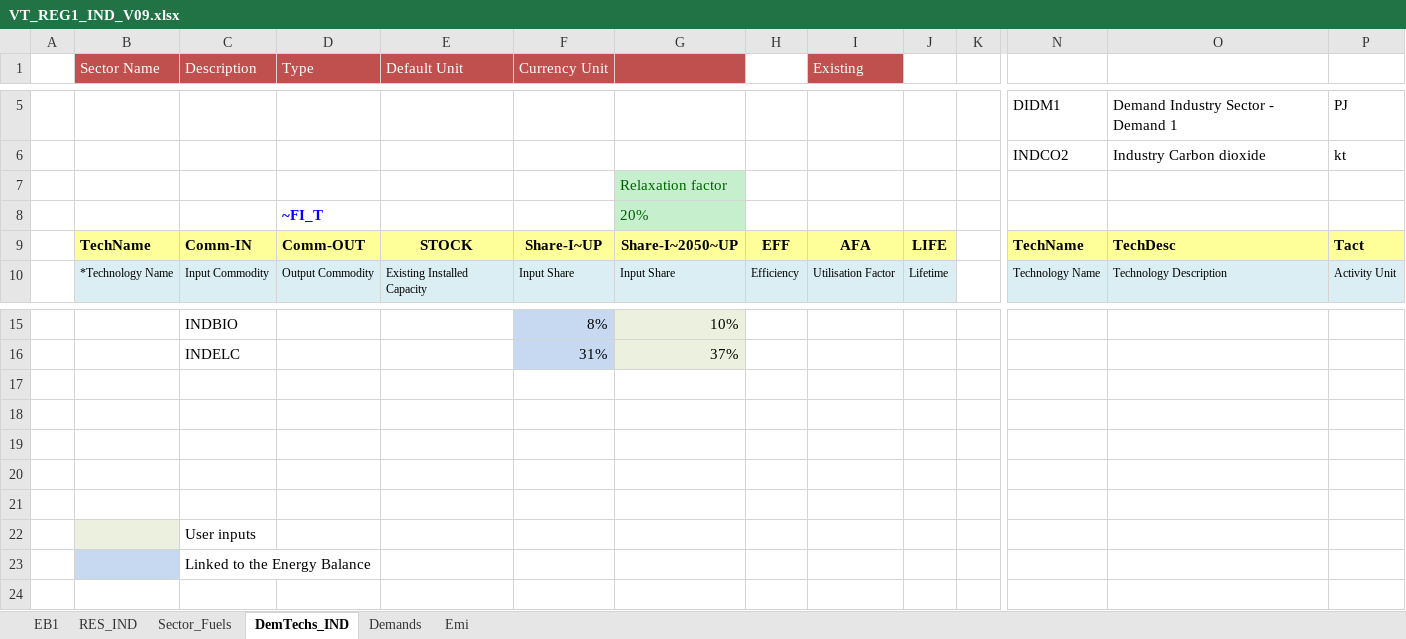
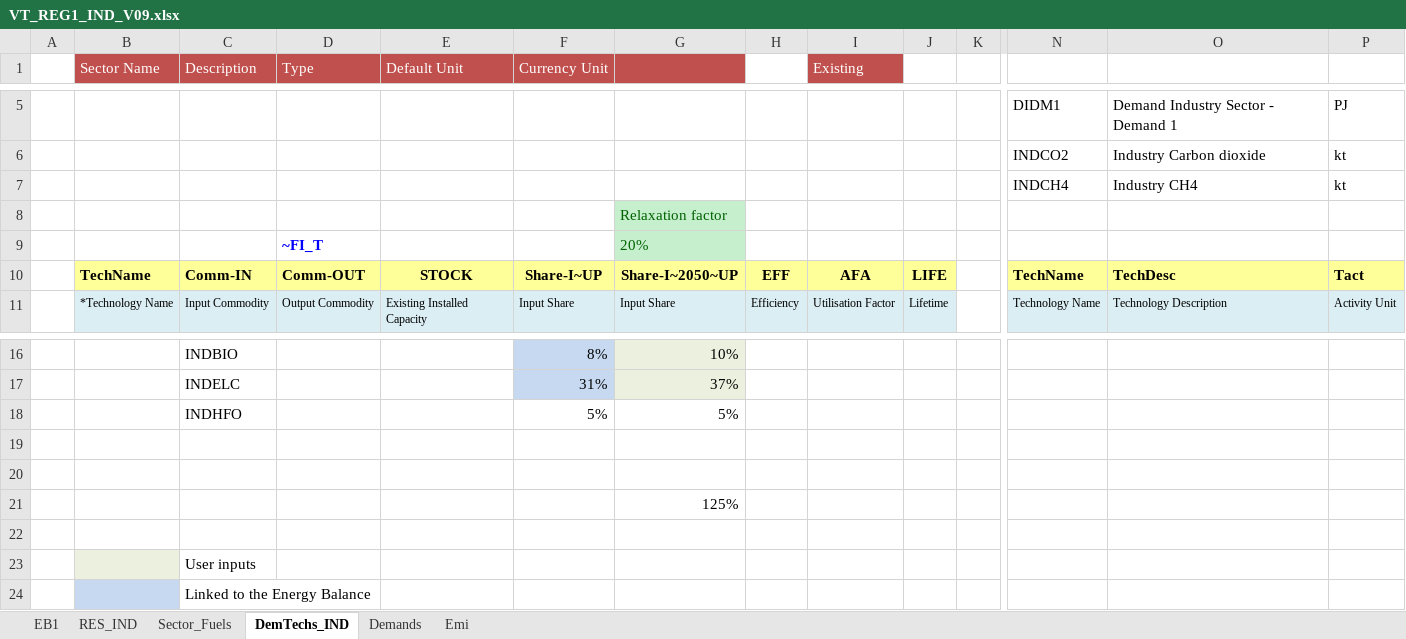
Before and after one commit to engcaicedo/Demo_009_TIMES, an Excel workbook: VT_REG1_IND_V09.xlsx, sheet DemTechs_IND, drawn as a sheet; only a part is shown, gaps mark what is left out; values as stored, in another font and other column widths than the file's, no borders; charts and pictures not drawn; removed rows and columns are numbered as before the commit, all else as after; rows hold the shown columns only; the diff names each change by its address in the sheet, - before the commit and + after, or states it on an @@ line.

```diff
--- a/VT_REG1_IND_V09.xlsx (sheet DemTechs_IND)
+++ b/VT_REG1_IND_V09.xlsx (sheet DemTechs_IND)
+row 7:  |  |  |  |  |  |  |  |  |  |  | INDCH4 | Industry CH4 | kt
+row 18:  |  | INDHFO |  |  | 5% | 5%
-G21: (empty)
+G21: 125%
-row 20: (empty)
```
Also changed, not shown: sheet Sector_Fuels, sheet Emi, formulas that keep their value, charts or pictures.
